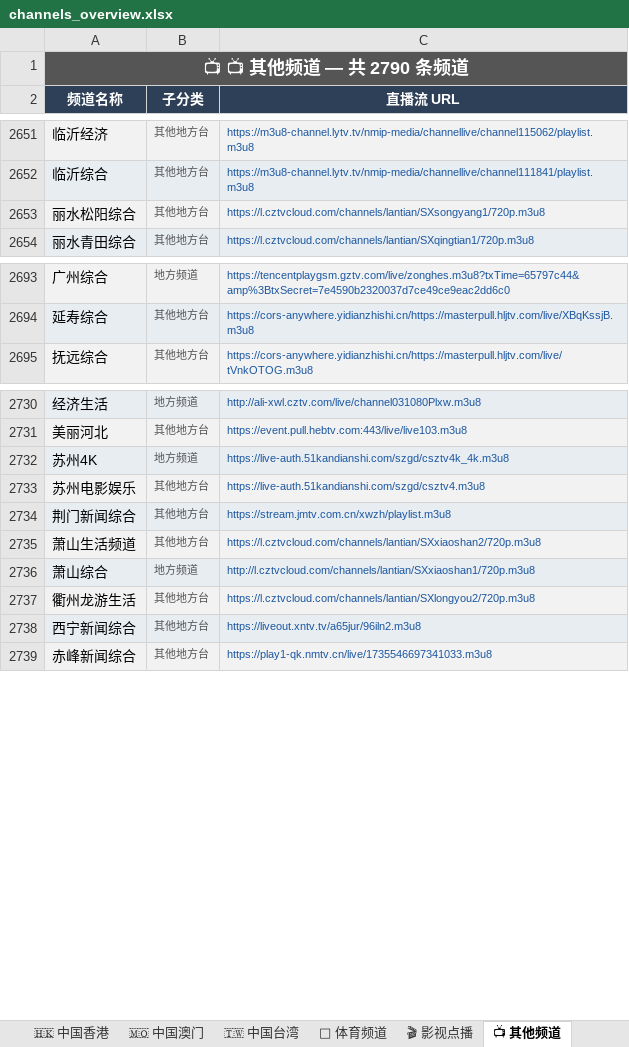
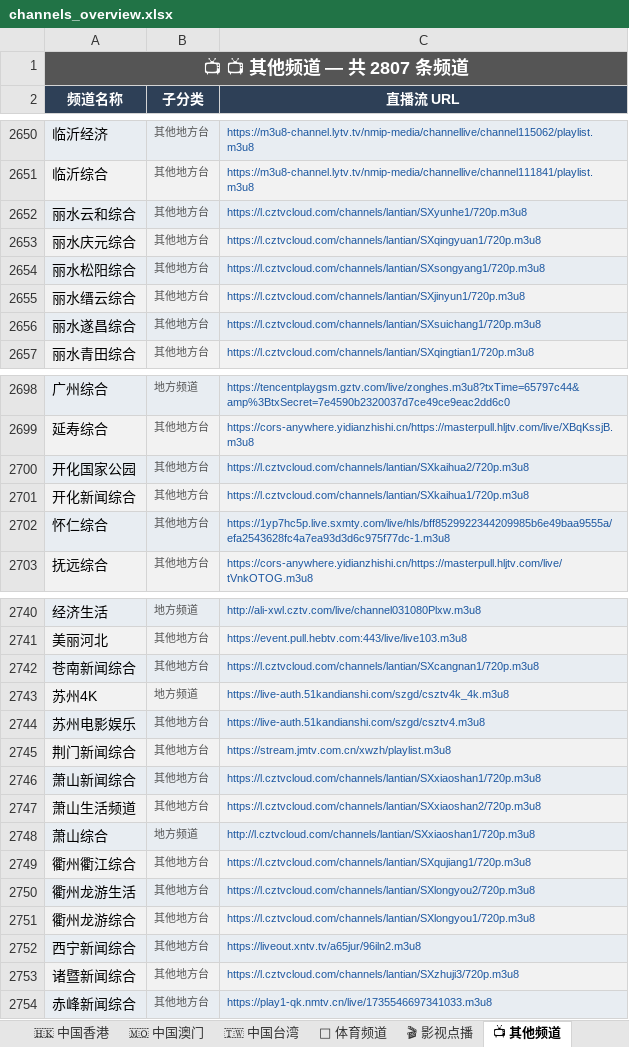
Before and after one commit to amazonjdshop/tv, an Excel workbook: channels_overview.xlsx, sheet 📺 其他频道, drawn as a sheet; only a part is shown, gaps mark what is left out; values as stored, in another font and other column widths than the file's, no borders; the diff covers the shown part only; the diff names each change by its address in the sheet, - before the commit and + after, or states it on an @@ line.

```diff
--- a/channels_overview.xlsx (sheet 📺 其他频道)
+++ b/channels_overview.xlsx (sheet 📺 其他频道)
-A1 (频道名称): 📺 📺 其他频道 — 共 2790 条频道
+A1 (频道名称): 📺 📺 其他频道 — 共 2807 条频道
+row 2652: 丽水云和综合 | 其他地方台 | https://l.cztvcloud.com/channels/lantian/SXyunhe1/720p.m3u8
+row 2653: 丽水庆元综合 | 其他地方台 | https://l.cztvcloud.com/channels/lantian/SXqingyuan1/720p.m3u8
+row 2655: 丽水缙云综合 | 其他地方台 | https://l.cztvcloud.com/channels/lantian/SXjinyun1/720p.m3u8
+row 2656: 丽水遂昌综合 | 其他地方台 | https://l.cztvcloud.com/channels/lantian/SXsuichang1/720p.m3u8
+row 2700: 开化国家公园 | 其他地方台 | https://l.cztvcloud.com/channels/lantian/SXkaihua2/720p.m3u8
+row 2701: 开化新闻综合 | 其他地方台 | https://l.cztvcloud.com/channels/lantian/SXkaihua1/720p.m3u8
+row 2702: 怀仁综合 | 其他地方台 | https://1yp7hc5p.live.sxmty.com/live/hls/bff8529922344209985b6e49baa9555a/efa2543628fc4a7ea93d3d6c975f77dc-1.m3u8
+row 2742: 苍南新闻综合 | 其他地方台 | https://l.cztvcloud.com/channels/lantian/SXcangnan1/720p.m3u8
+row 2746: 萧山新闻综合 | 其他地方台 | https://l.cztvcloud.com/channels/lantian/SXxiaoshan1/720p.m3u8
+row 2749: 衢州衢江综合 | 其他地方台 | https://l.cztvcloud.com/channels/lantian/SXqujiang1/720p.m3u8
+row 2751: 衢州龙游综合 | 其他地方台 | https://l.cztvcloud.com/channels/lantian/SXlongyou1/720p.m3u8
+row 2753: 诸暨新闻综合 | 其他地方台 | https://l.cztvcloud.com/channels/lantian/SXzhuji3/720p.m3u8
```
Also changed, not shown: 8 added rows and 3 removed rows elsewhere in this sheet, sheet 🎬 影视点播, sheet 📡 中国大陆 · 央视, sheet 🇭🇰 中国香港, sheet 📊 总览, 5 other files.
